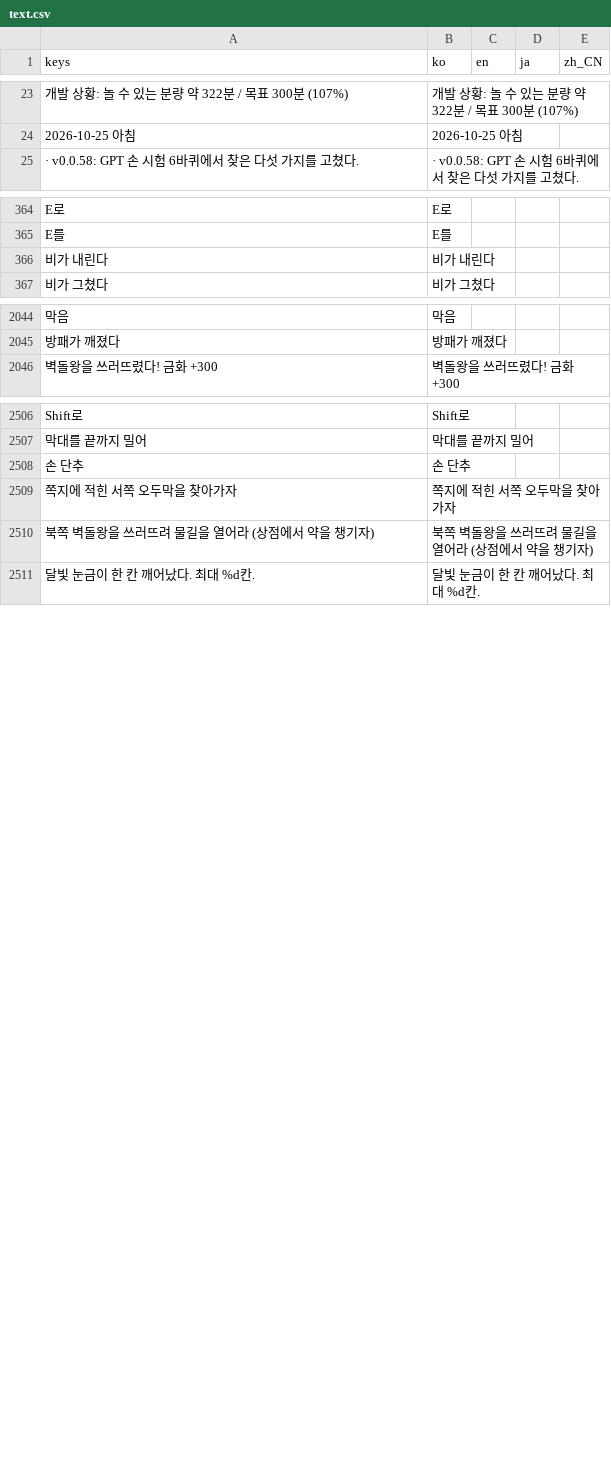
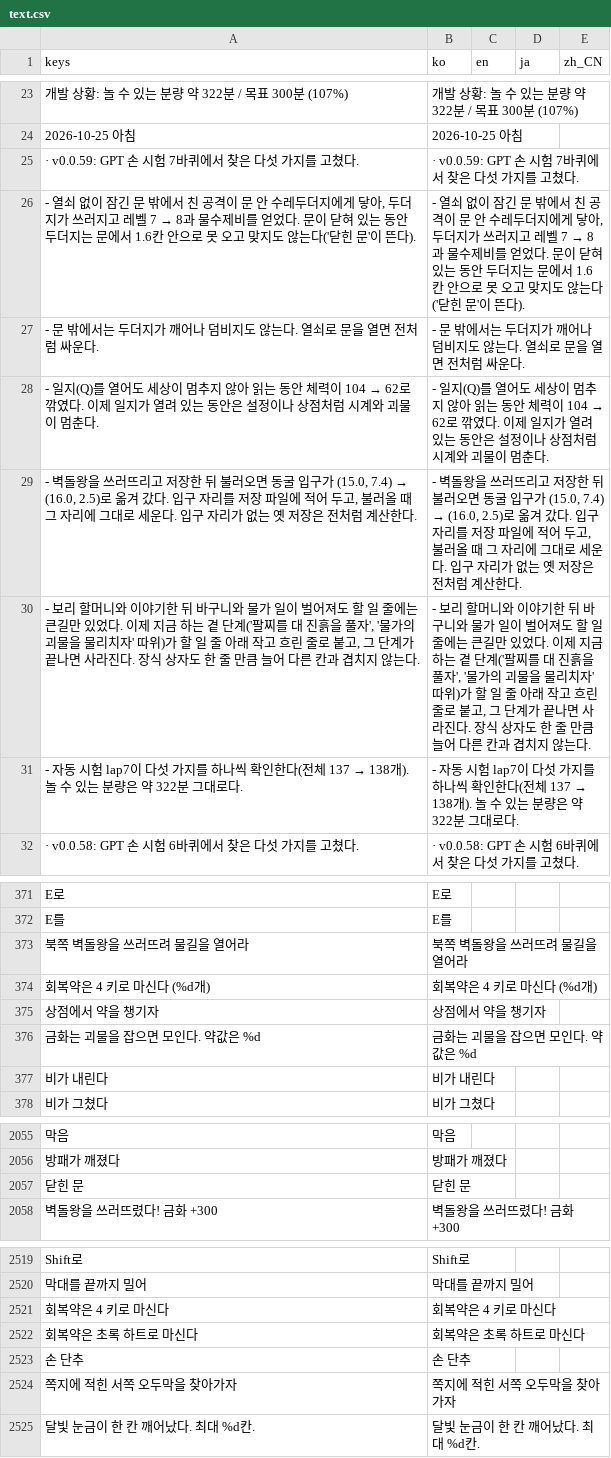
Before and after one commit to destory1984/the-crown-oddity, a CSV file: godot/i18n/text.csv, drawn as a sheet; only a part is shown, gaps mark what is left out; removed rows and columns are numbered as before the commit, all else as after; the diff covers the shown part only; the diff names each change by its address in the sheet, - before the commit and + after, or states it on an @@ line.

```diff
--- a/godot/i18n/text.csv
+++ b/godot/i18n/text.csv
+row 25: · v0.0.59: GPT 손 시험 7바퀴에서 찾은 다섯 가지를 고쳤다. | · v0.0.59: GPT 손 시험 7바퀴에서 찾은 다섯 가지를 고쳤다.
+row 26: - 열쇠 없이 잠긴 문 밖에서 친 공격이 문 안 수레두더지에게 닿아, 두더지가 쓰러지고 레벨 7 → 8과 물수제비를 얻었다. 문이 닫혀 있는 동안 두더지는 문에서 1.6칸 안으로 못 오고 맞지도 않는다('닫힌 문'이 뜬다). | - 열쇠 없이 잠긴 문 밖에서 친 공격이 문 안 수레두더지에게 닿아, 두더지가 쓰러지고 레벨 7 → 8과 물수제비를 얻었다. 문이 닫혀 있는 동안 두더지는 문에서 1.6칸 안으로 못 오고 맞지도 않는다('닫힌 문'이 뜬다).
+row 27: - 문 밖에서는 두더지가 깨어나 덤비지도 않는다. 열쇠로 문을 열면 전처럼 싸운다. | - 문 밖에서는 두더지가 깨어나 덤비지도 않는다. 열쇠로 문을 열면 전처럼 싸운다.
+row 28: - 일지(Q)를 열어도 세상이 멈추지 않아 읽는 동안 체력이 104 → 62로 깎였다. 이제 일지가 열려 있는 동안은 설정이나 상점처럼 시계와 괴물이 멈춘다. | - 일지(Q)를 열어도 세상이 멈추지 않아 읽는 동안 체력이 104 → 62로 깎였다. 이제 일지가 열려 있는 동안은 설정이나 상점처럼 시계와 괴물이 멈춘다.
+row 29: - 벽돌왕을 쓰러뜨리고 저장한 뒤 불러오면 동굴 입구가 (15.0, 7.4) → (16.0, 2.5)로 옮겨 갔다. 입구 자리를 저장 파일에 적어 두고, 불러올 때 그 자리에 그대로 세운다. 입구 자리가 없는 옛 저장은 전처럼 계산한다. | - 벽돌왕을 쓰러뜨리고 저장한 뒤 불러오면 동굴 입구가 (15.0, 7.4) → (16.0, 2.5)로 옮겨 갔다. 입구 자리를 저장 파일에 적어 두고, 불러올 때 그 자리에 그대로 세운다. 입구 자리가 없는 옛 저장은 전처럼 계산한다.
+row 30: - 보리 할머니와 이야기한 뒤 바구니와 물가 일이 벌어져도 할 일 줄에는 큰길만 있었다. 이제 지금 하는 곁 단계('팔찌를 대 진흙을 풀자', '물가의 괴물을 물리치자' 따위)가 할 일 줄 아래 작고 흐린 줄로 붙고, 그 단계가 끝나면 사라진다. 장식 상자도 한 줄 만큼 늘어 다른 칸과 겹치지 않는다. | - 보리 할머니와 이야기한 뒤 바구니와 물가 일이 벌어져도 할 일 줄에는 큰길만 있었다. 이제 지금 하는 곁 단계('팔찌를 대 진흙을 풀자', '물가의 괴물을 물리치자' 따위)가 할 일 줄 아래 작고 흐린 줄로 붙고, 그 단계가 끝나면 사라진다. 장식 상자도 한 줄 만큼 늘어 다른 칸과 겹치지 않는다.
+row 31: - 자동 시험 lap7이 다섯 가지를 하나씩 확인한다(전체 137 → 138개). 놀 수 있는 분량은 약 322분 그대로다. | - 자동 시험 lap7이 다섯 가지를 하나씩 확인한다(전체 137 → 138개). 놀 수 있는 분량은 약 322분 그대로다.
+row 373: 북쪽 벽돌왕을 쓰러뜨려 물길을 열어라 | 북쪽 벽돌왕을 쓰러뜨려 물길을 열어라
+row 374: 회복약은 4 키로 마신다 (%d개) | 회복약은 4 키로 마신다 (%d개)
+row 375: 상점에서 약을 챙기자 | 상점에서 약을 챙기자
+row 376: 금화는 괴물을 잡으면 모인다. 약값은 %d | 금화는 괴물을 잡으면 모인다. 약값은 %d
+row 2057: 닫힌 문 | 닫힌 문
+row 2521: 회복약은 4 키로 마신다 | 회복약은 4 키로 마신다
+row 2522: 회복약은 초록 하트로 마신다 | 회복약은 초록 하트로 마신다
-row 2510: 북쪽 벽돌왕을 쓰러뜨려 물길을 열어라 (상점에서 약을 챙기자) | 북쪽 벽돌왕을 쓰러뜨려 물길을 열어라 (상점에서 약을 챙기자)
```
Also changed, not shown: 1 added row and 2 moved rows elsewhere in this file, 15 other files.
